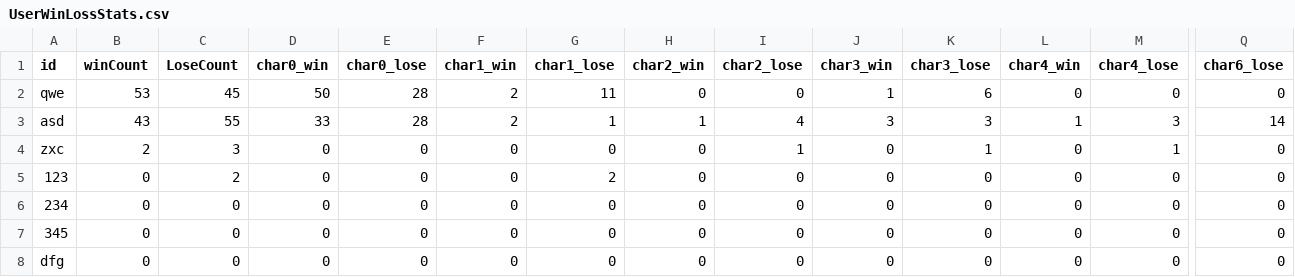
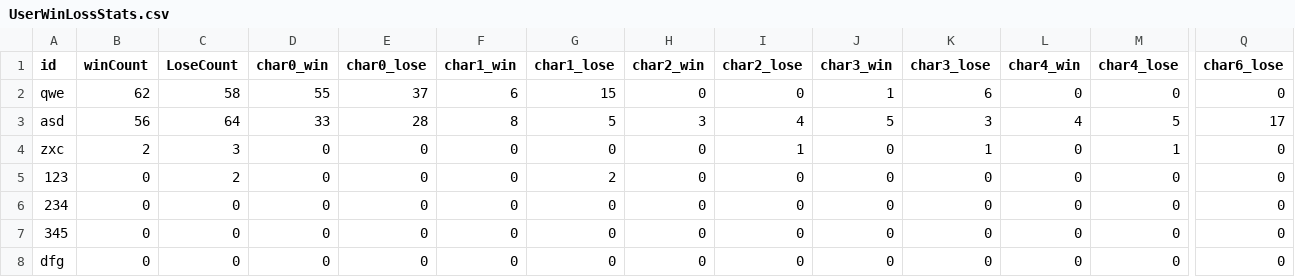
Before and after one commit to YSL-RyuDo/BnBServer, a CSV file: TeamOFYServer/UserWinLossStats.csv, drawn as a sheet; only a part is shown, gaps mark what is left out; the diff names each change by its address in the sheet, - before the commit and + after, or states it on an @@ line.

```diff
--- a/TeamOFYServer/UserWinLossStats.csv
+++ b/TeamOFYServer/UserWinLossStats.csv
-B2 (winCount): 53
+B2 (winCount): 62
-C2 (LoseCount): 45
+C2 (LoseCount): 58
-D2 (char0_win): 50
+D2 (char0_win): 55
-E2 (char0_lose): 28
+E2 (char0_lose): 37
-F2 (char1_win): 2
+F2 (char1_win): 6
-G2 (char1_lose): 11
+G2 (char1_lose): 15
-B3 (winCount): 43
+B3 (winCount): 56
-C3 (LoseCount): 55
+C3 (LoseCount): 64
-F3 (char1_win): 2
+F3 (char1_win): 8
-G3 (char1_lose): 1
+G3 (char1_lose): 5
-H3 (char2_win): 1
+H3 (char2_win): 3
-J3 (char3_win): 3
+J3 (char3_win): 5
-L3 (char4_win): 1
+L3 (char4_win): 4
-M3 (char4_lose): 3
+M3 (char4_lose): 5
-Q3 (char6_lose): 14
+Q3 (char6_lose): 17
```
Also changed, not shown: TeamOFYServer/UserProfile.csv, 2 other files.
